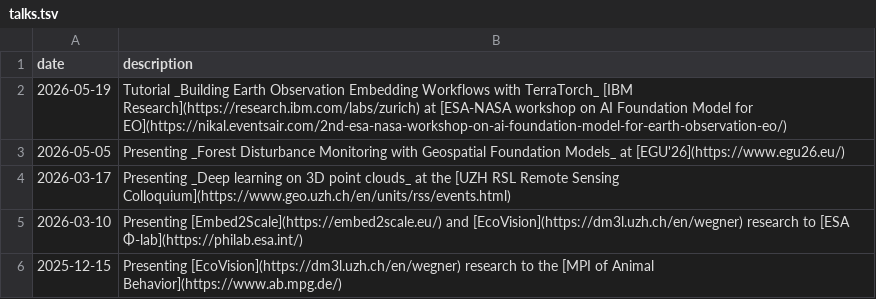
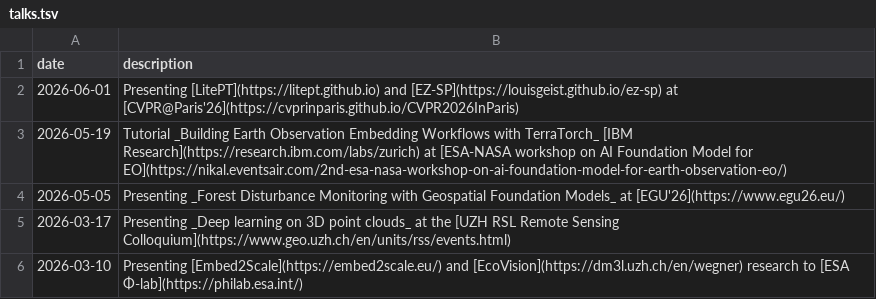
Before and after one commit to drprojects/drprojects.github.io, a TSV file: markdown_generator/talks.tsv, drawn as a sheet; only a part is shown; the shorter side is filled out with more unchanged rows.

Commit message:
update news and talks for CVPR@Paris'26

```diff
--- a/markdown_generator/talks.tsv
+++ b/markdown_generator/talks.tsv
@@ -1,2 +1,3 @@
 date	description
+2026-06-01	Presenting [LitePT](https://litept.github.io) and [EZ-SP](https://louisgeist.github.io/ez-sp) at [CVPR@Paris'26](https://cvprinparis.github.io/CVPR2026InParis)
 2026-05-19	Tutorial _Building Earth Observation Embedding Workflows with TerraTorch_ [IBM Research](https://research.ibm.com/labs/zurich) at [ESA-NASA workshop on AI Foundation Model for EO](https://nikal.eventsair.com/2nd-esa-nasa-workshop-on-ai-foundation-model-for-earth-observation-eo/)
```
Also changed, not shown: markdown_generator/news.tsv, 50 other files.
